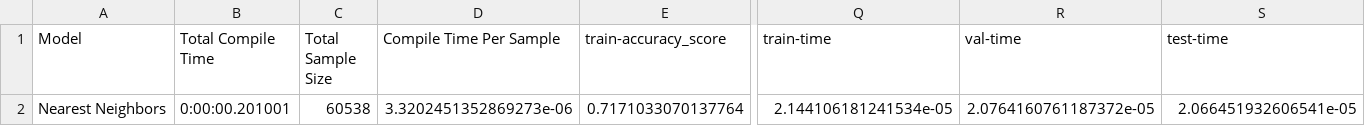
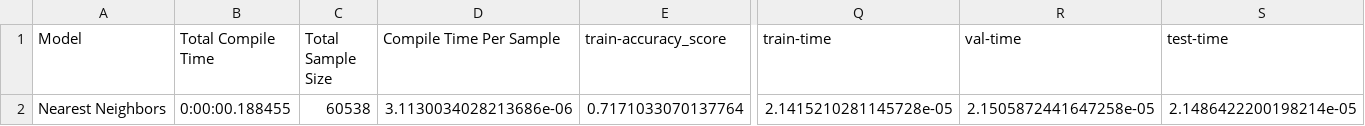
Before and after one commit to aaron777collins/ConnectedDrivingMachineLearningPipeline, a CSV file: Outputs/Output/Models-concat-initial.csv, drawn as a sheet; only a part is shown, gaps mark what is left out; the diff names each change by its address in the sheet, - before the commit and + after, or states it on an @@ line.

Commit message:
changes to which models

```diff
--- a/Outputs/Output/Models-concat-initial.csv
+++ b/Outputs/Output/Models-concat-initial.csv
-B2 (Total Compile Time): 0:00:00.201001
+B2 (Total Compile Time): 0:00:00.188455
-D2 (Compile Time Per Sample): 3.3202451352869273e-06
+D2 (Compile Time Per Sample): 3.1130034028213686e-06
-Q2 (train-time): 2.144106181241534e-05
+Q2 (train-time): 2.1415210281145728e-05
-R2 (val-time): 2.0764160761187372e-05
+R2 (val-time): 2.1505872441647258e-05
-S2 (test-time): 2.066451932606541e-05
+S2 (test-time): 2.1486422200198214e-05
```
Also changed, not shown: 2 other files.
